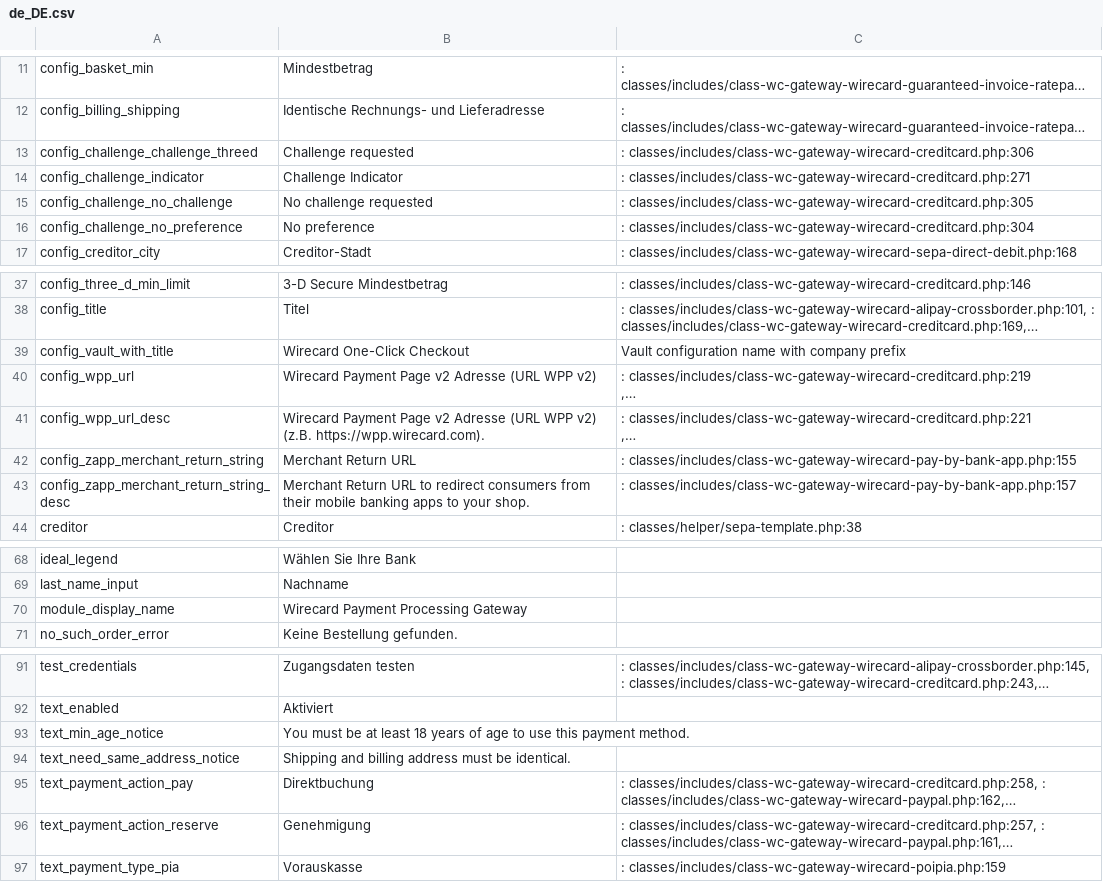
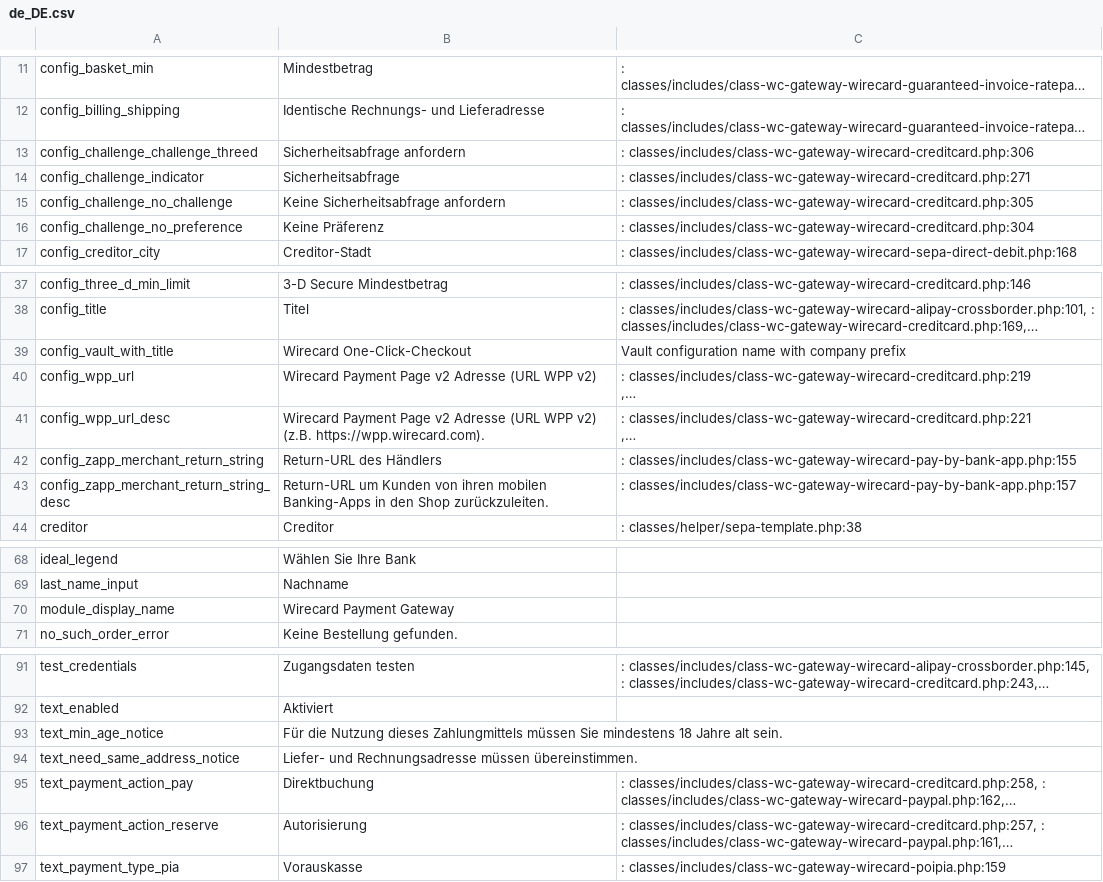
Before and after one commit to wirecard/magento2-ee, a CSV file: i18n/de_DE.csv, drawn as a sheet; only a part is shown, gaps mark what is left out; long unchanged cells end in …; the diff names each change by its address in the sheet, - before the commit and + after, or states it on an @@ line.

Commit message:
Adding missing translations

```diff
--- a/i18n/de_DE.csv
+++ b/i18n/de_DE.csv
-B13: Challenge requested
+B13: Sicherheitsabfrage anfordern
-B14: Challenge Indicator
+B14: Sicherheitsabfrage
-B15: No challenge requested
+B15: Keine Sicherheitsabfrage anfordern
-B16: No preference
+B16: Keine Präferenz
-B39: Wirecard One-Click Checkout
+B39: Wirecard One-Click-Checkout
-B42: Merchant Return URL
+B42: Return-URL des Händlers
-B43: Merchant Return URL to redirect consumers from their mobile banking apps to your shop.
+B43: Return-URL um Kunden von ihren mobilen Banking-Apps in den Shop zurückzuleiten.
-B70: Wirecard Payment Processing Gateway
+B70: Wirecard Payment Gateway
-B93: You must be at least 18 years of age to use this payment method.
+B93: Für die Nutzung dieses Zahlungmittels müssen Sie mindestens 18 Jahre alt sein.
-B94: Shipping and billing address must be identical.
+B94: Liefer- und Rechnungsadresse müssen übereinstimmen.
-B96: Genehmigung
+B96: Autorisierung
```
